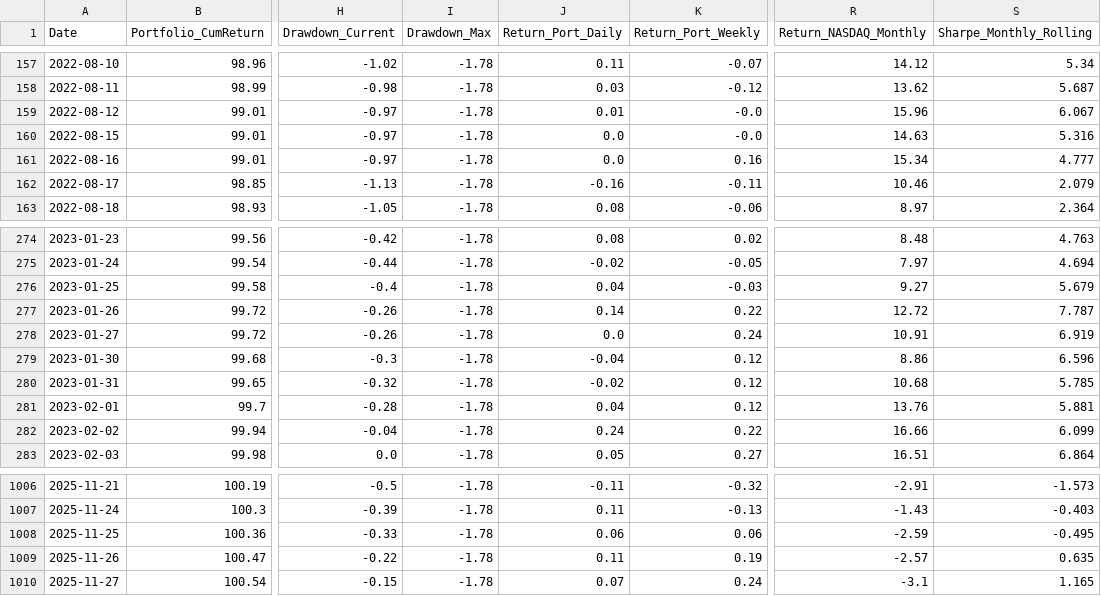
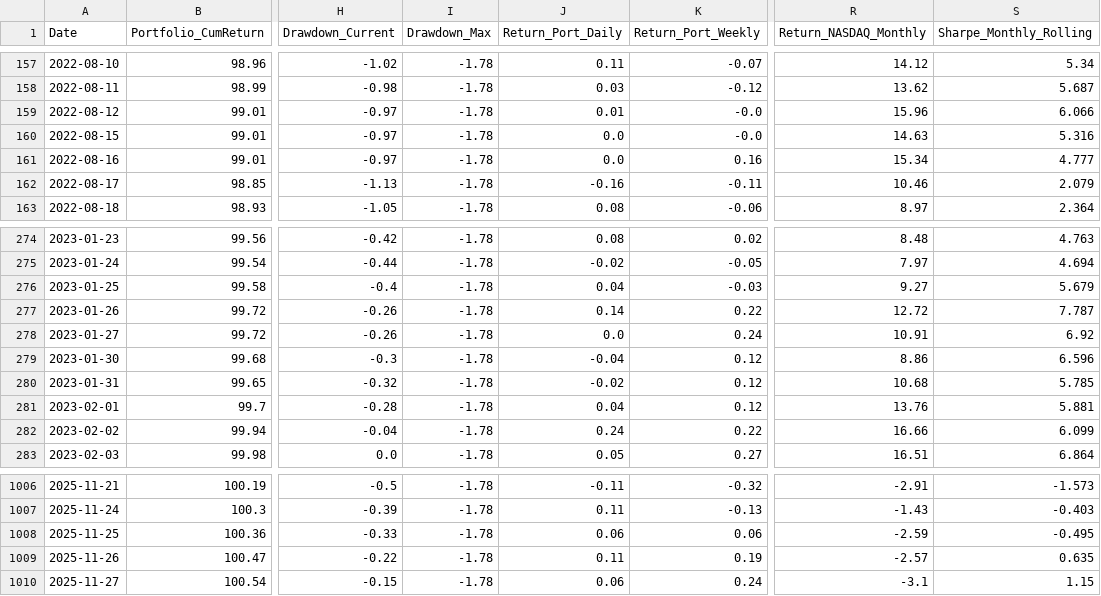
Before and after one commit to BQ-Python/portfolio-data, a CSV file: portefeuille_europe_v2.csv, drawn as a sheet; only a part is shown, gaps mark what is left out; the diff names each change by its address in the sheet, - before the commit and + after, or states it on an @@ line.

```diff
--- a/portefeuille_europe_v2.csv
+++ b/portefeuille_europe_v2.csv
-S159 (Sharpe_Monthly_Rolling): 6.067
+S159 (Sharpe_Monthly_Rolling): 6.066
-S278 (Sharpe_Monthly_Rolling): 6.919
+S278 (Sharpe_Monthly_Rolling): 6.92
-J1010 (Return_Port_Daily): 0.07
+J1010 (Return_Port_Daily): 0.06
-S1010 (Sharpe_Monthly_Rolling): 1.165
+S1010 (Sharpe_Monthly_Rolling): 1.15
```
Also changed, not shown: portefeuille_portefeuille_defensif_v2.csv.
